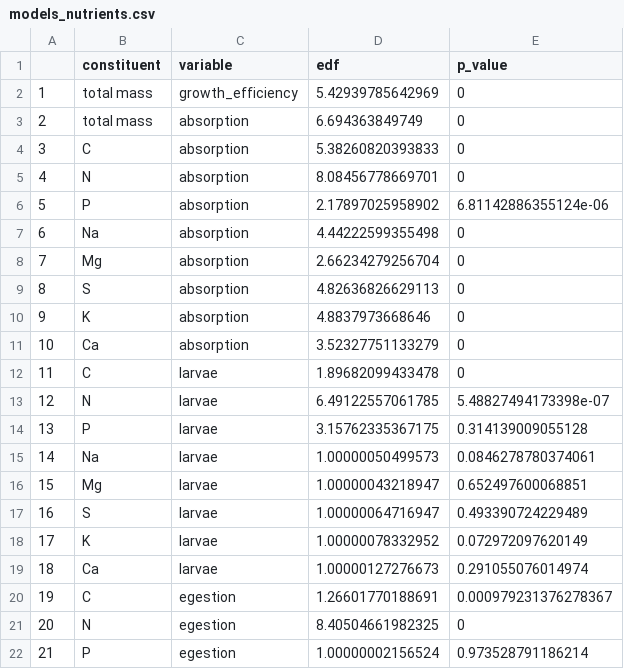
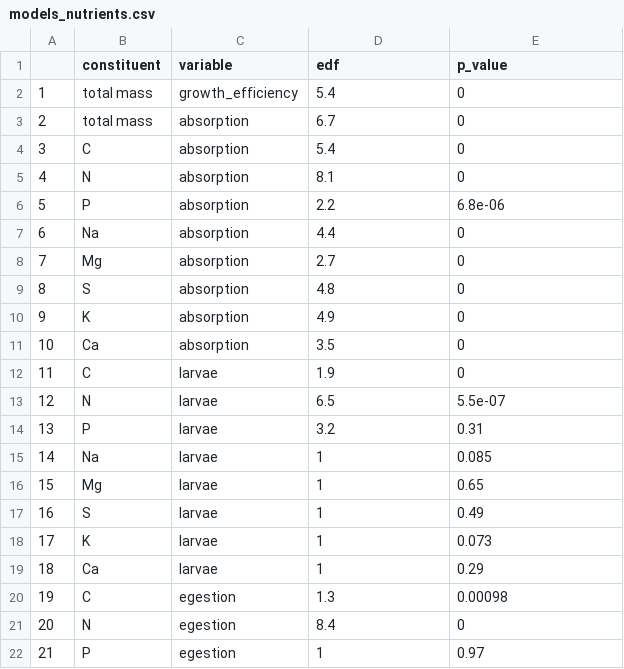
Before and after one commit to samuelcharberet/intake_rate_experiment, a CSV file: 4_outputs/1_statistical_results/models_nutrients.csv, drawn as a sheet; only a part is shown; the diff covers the shown part only.

```diff
--- a/4_outputs/1_statistical_results/models_nutrients.csv
+++ b/4_outputs/1_statistical_results/models_nutrients.csv
@@ -1,22 +1,22 @@
 "","constituent","variable","edf","p_value"
-"1","total mass","growth_efficiency",5.42939785642969,0
-"2","total mass","absorption",6.694363849749,0
-"3","C","absorption",5.38260820393833,0
-"4","N","absorption",8.08456778669701,0
-"5","P","absorption",2.17897025958902,6.81142886355124e-06
-"6","Na","absorption",4.44222599355498,0
-"7","Mg","absorption",2.66234279256704,0
-"8","S","absorption",4.82636826629113,0
-"9","K","absorption",4.8837973668646,0
-"10","Ca","absorption",3.52327751133279,0
-"11","C","larvae",1.89682099433478,0
-"12","N","larvae",6.49122557061785,5.48827494173398e-07
-"13","P","larvae",3.15762335367175,0.314139009055128
-"14","Na","larvae",1.00000050499573,0.0846278780374061
-"15","Mg","larvae",1.00000043218947,0.652497600068851
-"16","S","larvae",1.00000064716947,0.493390724229489
-"17","K","larvae",1.00000078332952,0.072972097620149
-"18","Ca","larvae",1.00000127276673,0.291055076014974
-"19","C","egestion",1.26601770188691,0.000979231376278367
-"20","N","egestion",8.40504661982325,0
-"21","P","egestion",1.00000002156524,0.973528791186214
+"1","total mass","growth_efficiency",5.4,0
+"2","total mass","absorption",6.7,0
+"3","C","absorption",5.4,0
+"4","N","absorption",8.1,0
+"5","P","absorption",2.2,6.8e-06
+"6","Na","absorption",4.4,0
+"7","Mg","absorption",2.7,0
+"8","S","absorption",4.8,0
+"9","K","absorption",4.9,0
+"10","Ca","absorption",3.5,0
+"11","C","larvae",1.9,0
+"12","N","larvae",6.5,5.5e-07
+"13","P","larvae",3.2,0.31
+"14","Na","larvae",1,0.085
+"15","Mg","larvae",1,0.65
+"16","S","larvae",1,0.49
+"17","K","larvae",1,0.073
+"18","Ca","larvae",1,0.29
+"19","C","egestion",1.3,0.00098
+"20","N","egestion",8.4,0
+"21","P","egestion",1,0.97
```
Also changed, not shown: 10 edited cells elsewhere in this file, 4_outputs/1_statistical_results/models_isotopes.csv, 2 other files.
